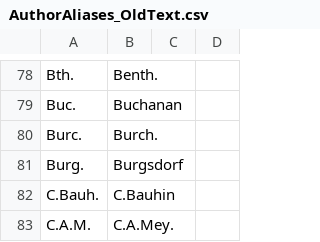
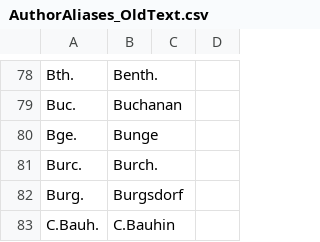
Before and after one commit to nlkinlock/PlantTaxonNameCleaner, a CSV file: AuthorAliases_OldText.csv, drawn as a sheet; only a part is shown, gaps mark what is left out; the shorter side is filled out with more unchanged rows.

```diff
--- a/AuthorAliases_OldText.csv
+++ b/AuthorAliases_OldText.csv
@@ -79,2 +79,3 @@ Bth.,Benth.,,
 Buc.,Buchanan,,
+Bge.,Bunge,,
 Burc.,Burch.,,
```
Also changed, not shown: 1 other file.
